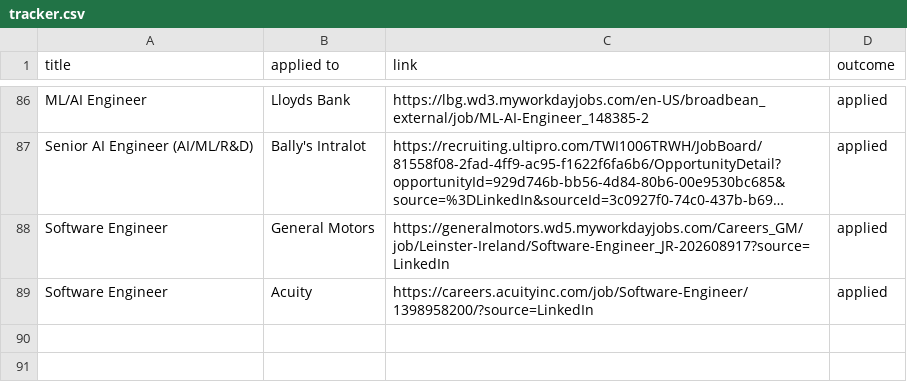
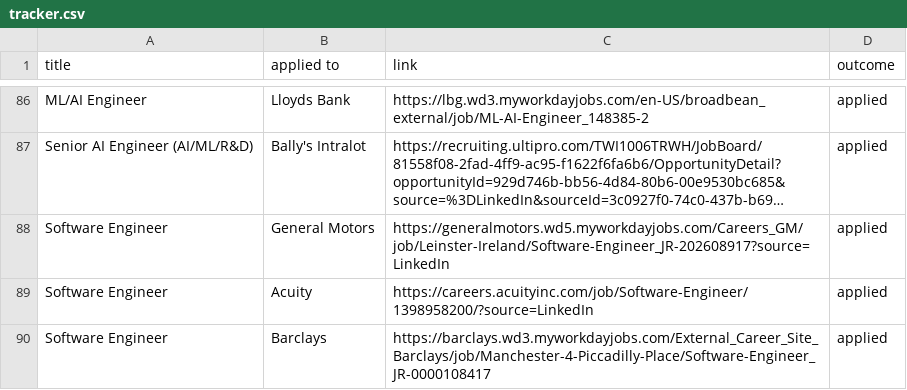
Before and after one commit to ivan020/resume, a CSV file: tracker.csv, drawn as a sheet; only a part is shown, gaps mark what is left out; long unchanged cells end in …; the diff names each change by its address in the sheet, - before the commit and + after, or states it on an @@ line.

```diff
--- a/tracker.csv
+++ b/tracker.csv
+row 90: Software Engineer | Barclays | https://barclays.wd3.myworkdayjobs.com/External_Career_Site_Barclays/job/Manchester-4-Piccadilly-Place/Software-Engineer_JR-0000108417 | applied
```
Also changed, not shown: 10 other files.
